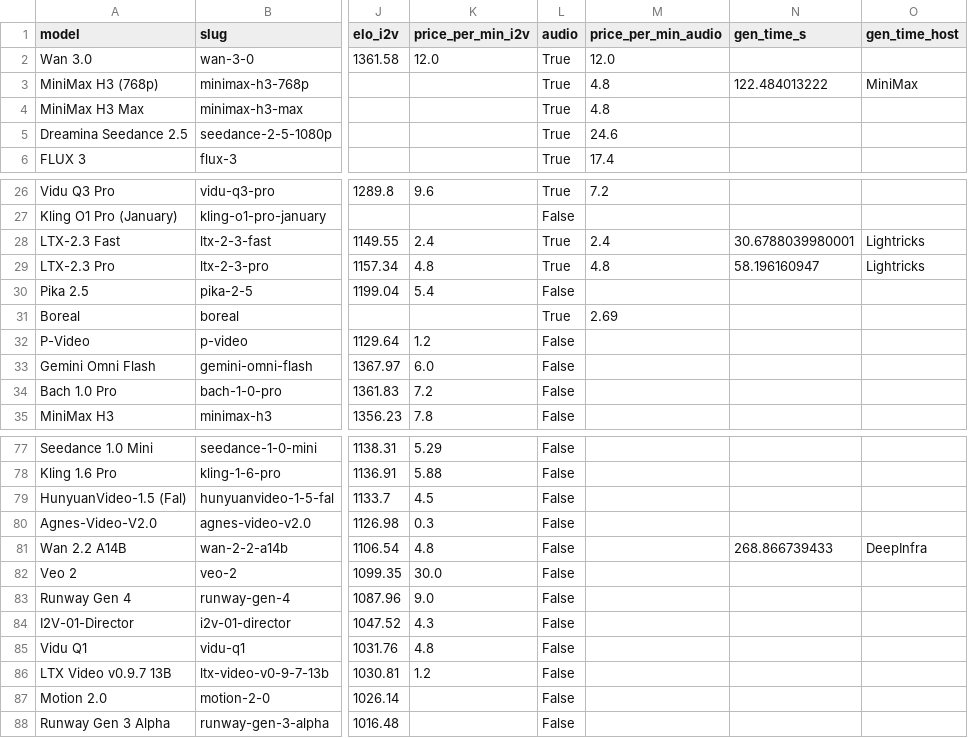
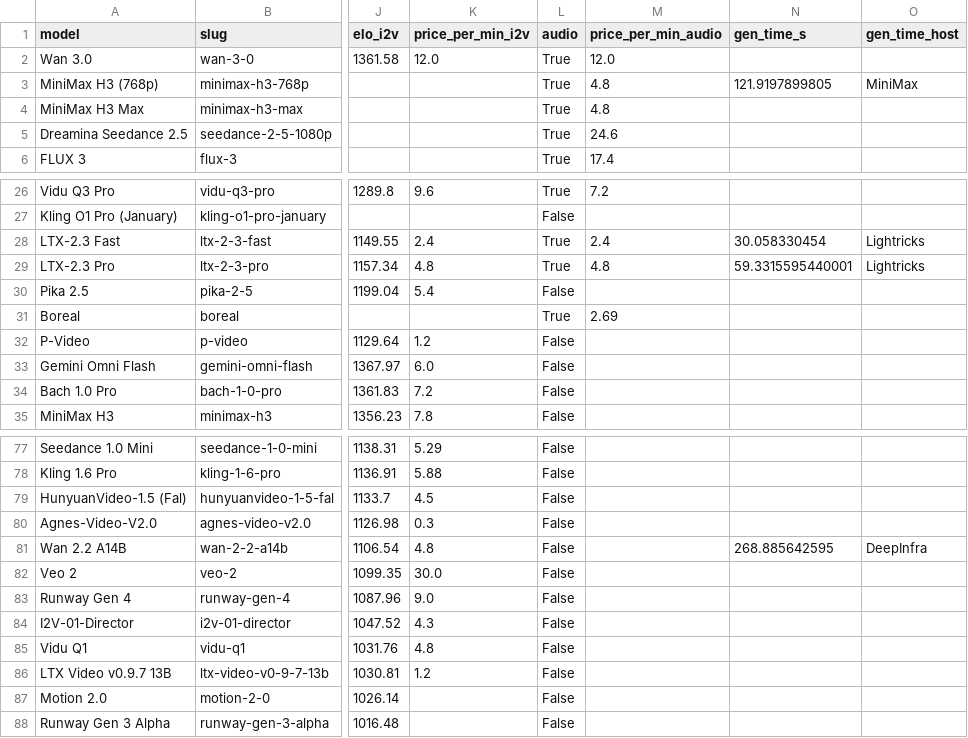
Before and after one commit to Avo-Sarkissian/AI-Frontier-Database, a CSV file: data/raw/aa_video_models.csv, drawn as a sheet; only a part is shown, gaps mark what is left out; the diff names each change by its address in the sheet, - before the commit and + after, or states it on an @@ line.

```diff
--- a/data/raw/aa_video_models.csv
+++ b/data/raw/aa_video_models.csv
-N3 (gen_time_s): 122.484013222
+N3 (gen_time_s): 121.9197899805
-N28 (gen_time_s): 30.6788039980001
+N28 (gen_time_s): 30.058330454
-N29 (gen_time_s): 58.196160947
+N29 (gen_time_s): 59.3315595440001
-N81 (gen_time_s): 268.866739433
+N81 (gen_time_s): 268.885642595
```
Also changed, not shown: 5 other files.
